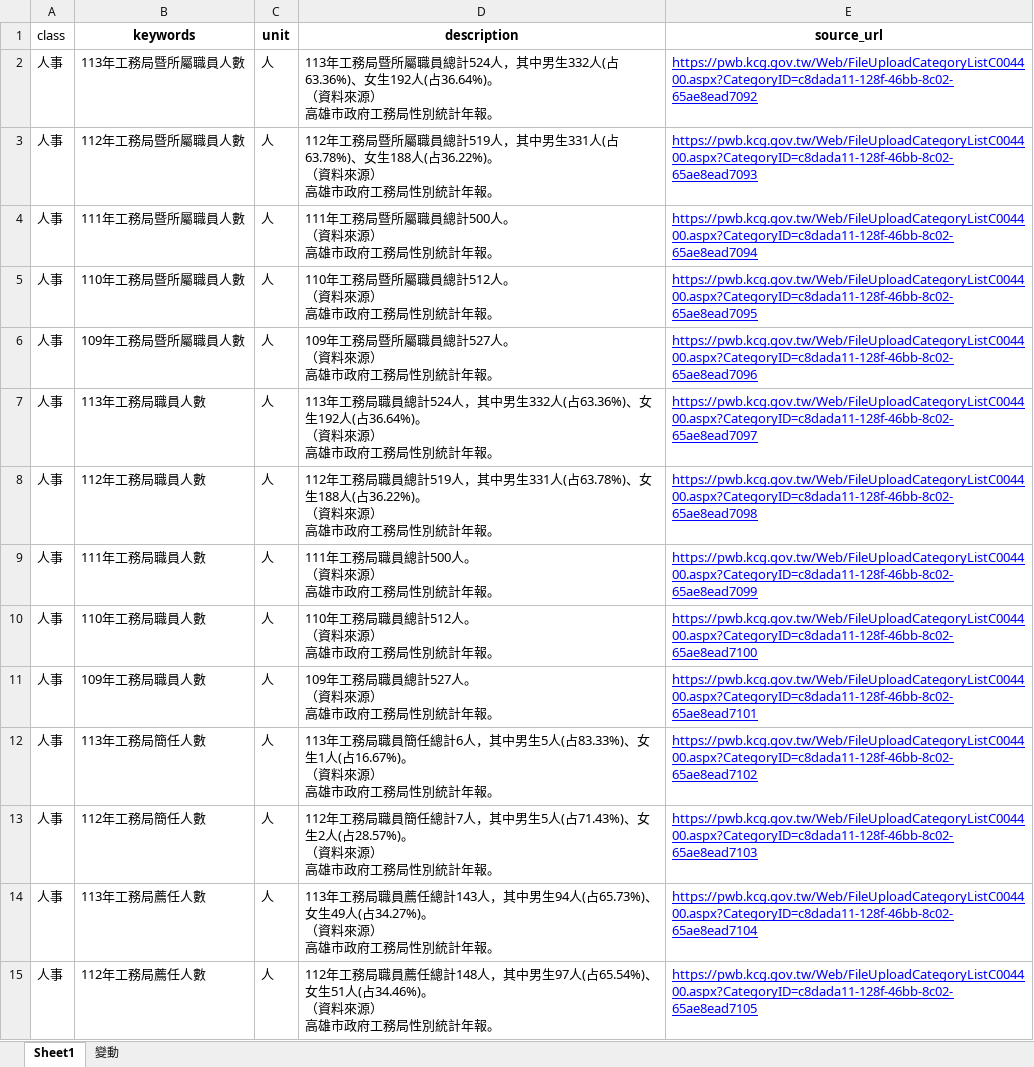
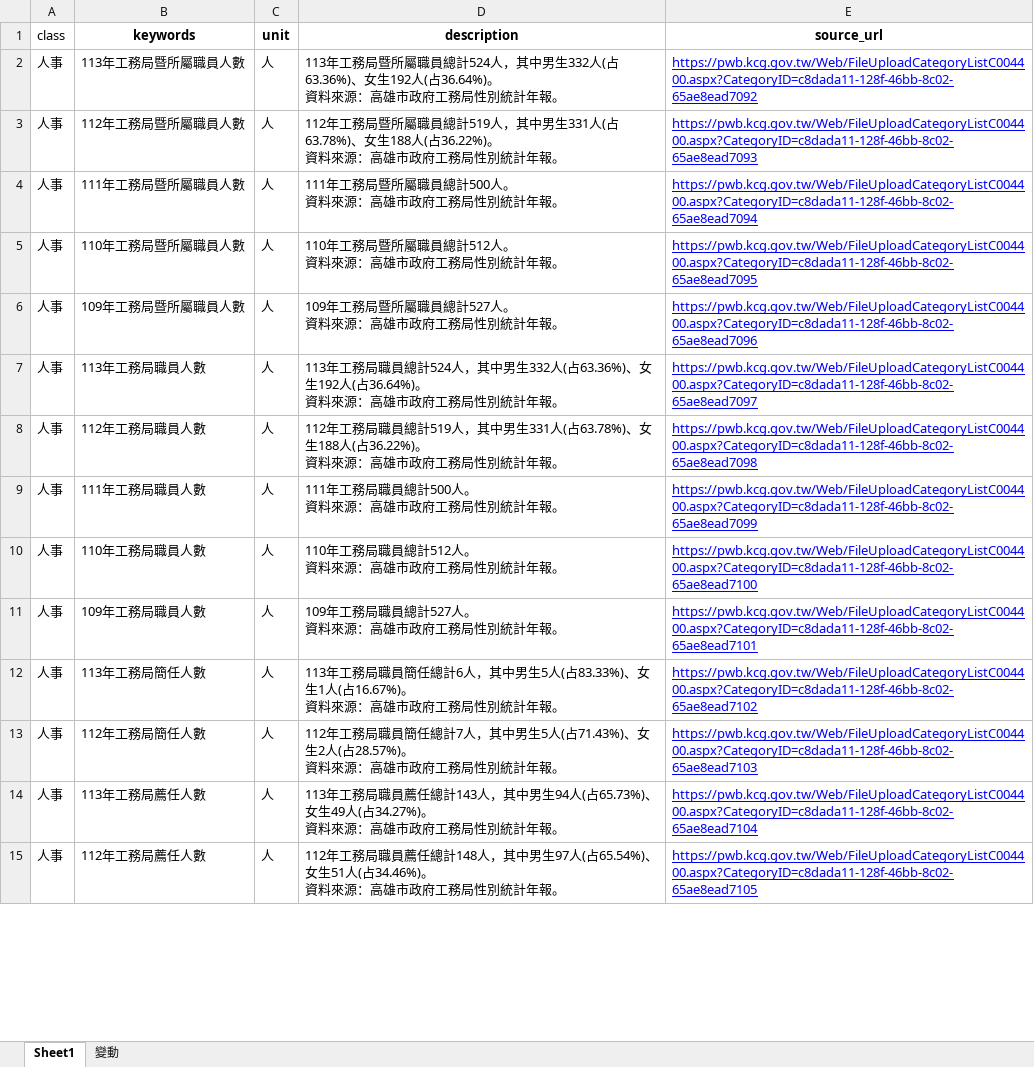
Before and after one commit to hismymy0214-cloud/line-bot-ai, an Excel workbook: training.xlsx, sheet Sheet1, drawn as a sheet; only a part is shown; values as stored, in another font and other column widths than the file's, no borders; conditional formats not drawn; ↵ is a line break in a cell; the diff covers the shown part only; the diff names each change by its address in the sheet, - before the commit and + after, or states it on an @@ line.

Commit message:
Add files via upload

```diff
--- a/training.xlsx (sheet Sheet1)
+++ b/training.xlsx (sheet Sheet1)
-D2 (description): …占36.64%)。 ↵ （資料來源） ↵ 高雄市政…
+D2 (description): …占36.64%)。 ↵ 資料來源：高雄市政…
-D3 (description): …占36.22%)。 ↵ （資料來源） ↵ 高雄市政…
+D3 (description): …占36.22%)。 ↵ 資料來源：高雄市政…
-D4 (description): 111年工務局暨所屬職員總計500人。 ↵ （資料來源） ↵ 高雄市政府工務局性別統計年報。
+D4 (description): 111年工務局暨所屬職員總計500人。 ↵ 資料來源：高雄市政府工務局性別統計年報。
-D5 (description): 110年工務局暨所屬職員總計512人。 ↵ （資料來源） ↵ 高雄市政府工務局性別統計年報。
+D5 (description): 110年工務局暨所屬職員總計512人。 ↵ 資料來源：高雄市政府工務局性別統計年報。
-D6 (description): 109年工務局暨所屬職員總計527人。 ↵ （資料來源） ↵ 高雄市政府工務局性別統計年報。
+D6 (description): 109年工務局暨所屬職員總計527人。 ↵ 資料來源：高雄市政府工務局性別統計年報。
-D7 (description): …占36.64%)。 ↵ （資料來源） ↵ 高雄市政…
+D7 (description): …占36.64%)。 ↵ 資料來源：高雄市政…
-D8 (description): …占36.22%)。 ↵ （資料來源） ↵ 高雄市政…
+D8 (description): …占36.22%)。 ↵ 資料來源：高雄市政…
-D9 (description): 111年工務局職員總計500人。 ↵ （資料來源） ↵ 高雄市政府工務局性別統計年報。
+D9 (description): 111年工務局職員總計500人。 ↵ 資料來源：高雄市政府工務局性別統計年報。
-D10 (description): 110年工務局職員總計512人。 ↵ （資料來源） ↵ 高雄市政府工務局性別統計年報。
+D10 (description): 110年工務局職員總計512人。 ↵ 資料來源：高雄市政府工務局性別統計年報。
-D11 (description): 109年工務局職員總計527人。 ↵ （資料來源） ↵ 高雄市政府工務局性別統計年報。
+D11 (description): 109年工務局職員總計527人。 ↵ 資料來源：高雄市政府工務局性別統計年報。
-D12 (description): …占16.67%)。 ↵ （資料來源） ↵ 高雄市政…
+D12 (description): …占16.67%)。 ↵ 資料來源：高雄市政…
-D13 (description): …占28.57%)。 ↵ （資料來源） ↵ 高雄市政…
+D13 (description): …占28.57%)。 ↵ 資料來源：高雄市政…
-D14 (description): …占34.27%)。 ↵ （資料來源） ↵ 高雄市政…
+D14 (description): …占34.27%)。 ↵ 資料來源：高雄市政…
-D15 (description): …占34.46%)。 ↵ （資料來源） ↵ 高雄市政…
+D15 (description): …占34.46%)。 ↵ 資料來源：高雄市政…
```
Also changed, not shown: 118 edited cells elsewhere in this sheet, sheet 變動.
